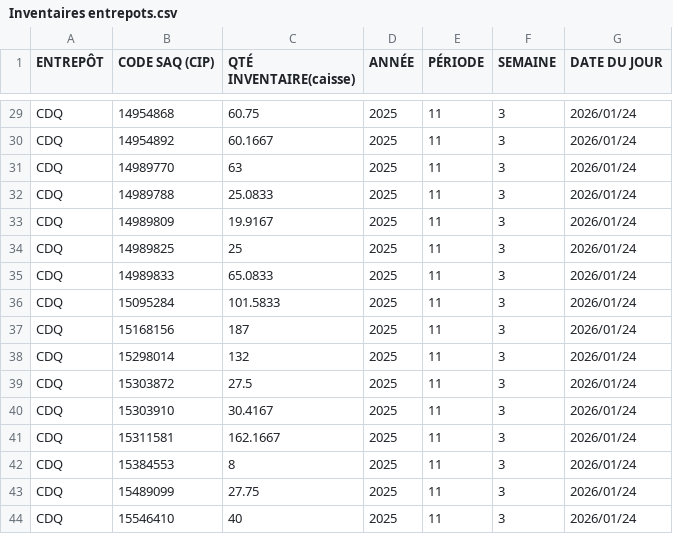
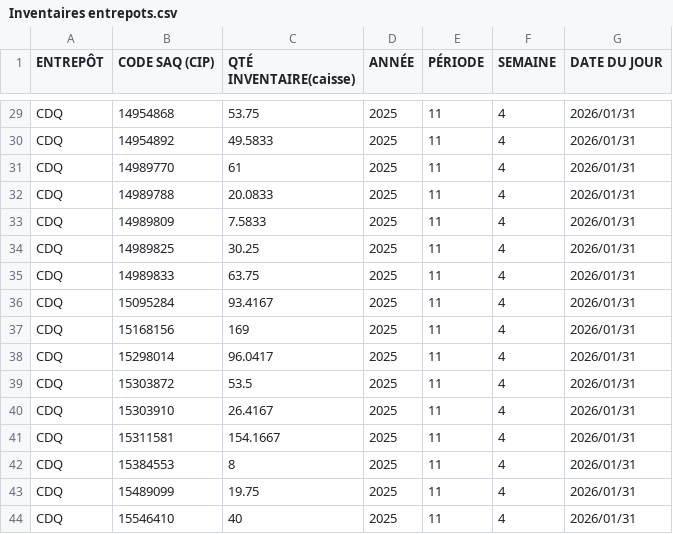
Before and after one commit to AhmedAli1199/CherryRiver-Automation, a CSV file: SAQ Documents 2/Inventaires entrepots.csv, drawn as a sheet; only a part is shown, gaps mark what is left out; the diff covers the shown part only; the diff names each change by its address in the sheet, - before the commit and + after, or states it on an @@ line.

```diff
--- a/SAQ Documents 2/Inventaires entrepots.csv
+++ b/SAQ Documents 2/Inventaires entrepots.csv
-C29 (QTÉ INVENTAIRE(caisse)): 60.75
+C29 (QTÉ INVENTAIRE(caisse)): 53.75
-F29:F44 (SEMAINE): 3
+F29:F44 (SEMAINE): 4
-G29:G44 (DATE DU JOUR): 2026/01/24
+G29:G44 (DATE DU JOUR): 2026/01/31
-C30 (QTÉ INVENTAIRE(caisse)): 60.1667
+C30 (QTÉ INVENTAIRE(caisse)): 49.5833
-C31 (QTÉ INVENTAIRE(caisse)): 63
+C31 (QTÉ INVENTAIRE(caisse)): 61
-C32 (QTÉ INVENTAIRE(caisse)): 25.0833
+C32 (QTÉ INVENTAIRE(caisse)): 20.0833
-C33 (QTÉ INVENTAIRE(caisse)): 19.9167
+C33 (QTÉ INVENTAIRE(caisse)): 7.5833
-C34 (QTÉ INVENTAIRE(caisse)): 25
+C34 (QTÉ INVENTAIRE(caisse)): 30.25
-C35 (QTÉ INVENTAIRE(caisse)): 65.0833
+C35 (QTÉ INVENTAIRE(caisse)): 63.75
-C36 (QTÉ INVENTAIRE(caisse)): 101.5833
+C36 (QTÉ INVENTAIRE(caisse)): 93.4167
-C37 (QTÉ INVENTAIRE(caisse)): 187
+C37 (QTÉ INVENTAIRE(caisse)): 169
-C38 (QTÉ INVENTAIRE(caisse)): 132
+C38 (QTÉ INVENTAIRE(caisse)): 96.0417
-C39 (QTÉ INVENTAIRE(caisse)): 27.5
+C39 (QTÉ INVENTAIRE(caisse)): 53.5
-C40 (QTÉ INVENTAIRE(caisse)): 30.4167
+C40 (QTÉ INVENTAIRE(caisse)): 26.4167
-C41 (QTÉ INVENTAIRE(caisse)): 162.1667
+C41 (QTÉ INVENTAIRE(caisse)): 154.1667
-C43 (QTÉ INVENTAIRE(caisse)): 27.75
+C43 (QTÉ INVENTAIRE(caisse)): 19.75
```
Also changed, not shown: 81 edited cells elsewhere in this file, SAQ Documents 2/Inventaires entrepots CSM.csv, SAQ Documents 2/Inventaires succursales.csv, 14 other files.
